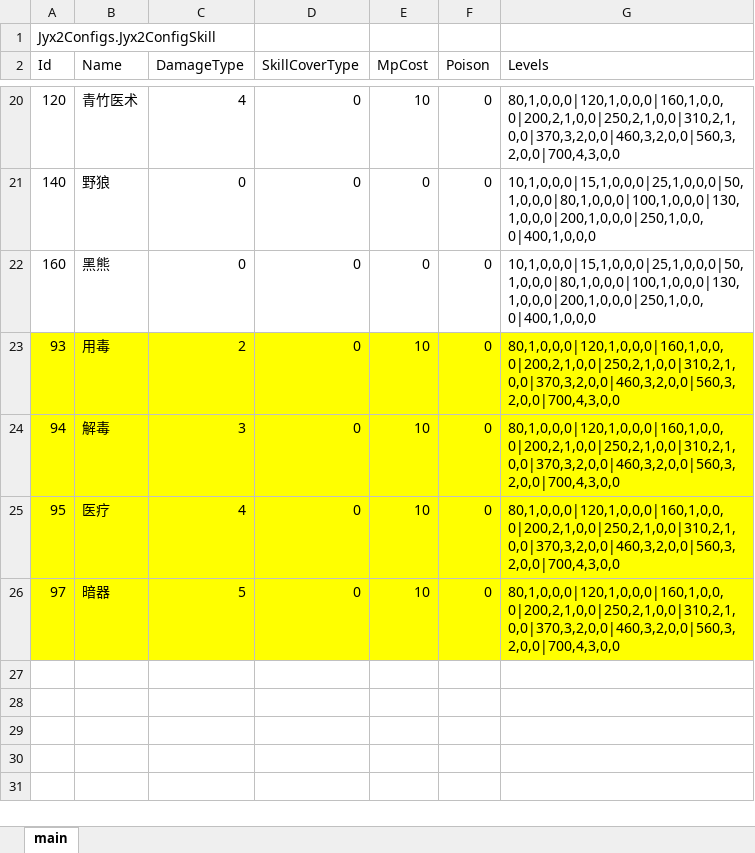
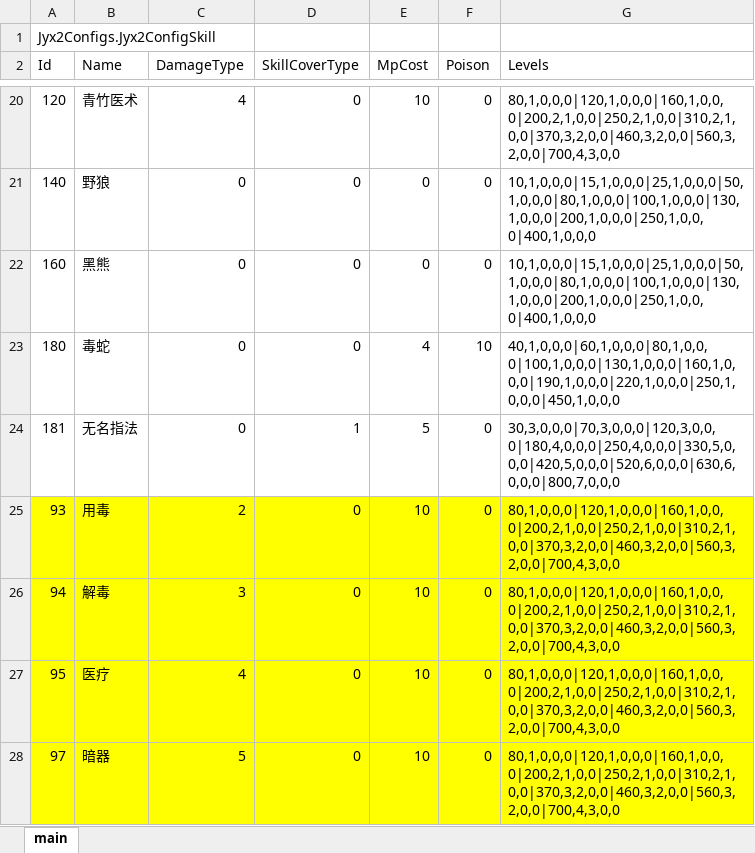
Before and after one commit to jynew/jynew, an Excel workbook: jyx2/Assets/Mods/SAMPLE/Configs/武功.xlsx, sheet main, drawn as a sheet; only a part is shown, gaps mark what is left out; values as stored, in another font and other column widths than the file's, no borders; the diff names each change by its address in the sheet, - before the commit and + after, or states it on an @@ line.

```diff
--- a/jyx2/Assets/Mods/SAMPLE/Configs/武功.xlsx (sheet main)
+++ b/jyx2/Assets/Mods/SAMPLE/Configs/武功.xlsx (sheet main)
+row 23: 180 | 毒蛇 | 0 | 0 | 4 | 10 | 40,1,0,0,0|60,1,0,0,0|80,1,0,0,0|100,1,0,0,0|130,1,0,0,0|160,1,0,0,0|190,1,0,0,0|220,1,0,0,0|250,1,0,0,0|450,1,0,0,0
+row 24: 181 | 无名指法 | 0 | 1 | 5 | 0 | 30,3,0,0,0|70,3,0,0,0|120,3,0,0,0|180,4,0,0,0|250,4,0,0,0|330,5,0,0,0|420,5,0,0,0|520,6,0,0,0|630,6,0,0,0|800,7,0,0,0
```
Also changed, not shown: jyx2/Assets/Mods/SAMPLE/Configs/人物.xlsx, jyx2/Assets/Mods/SAMPLE/Configs/场景.xlsx, 48 other files.
